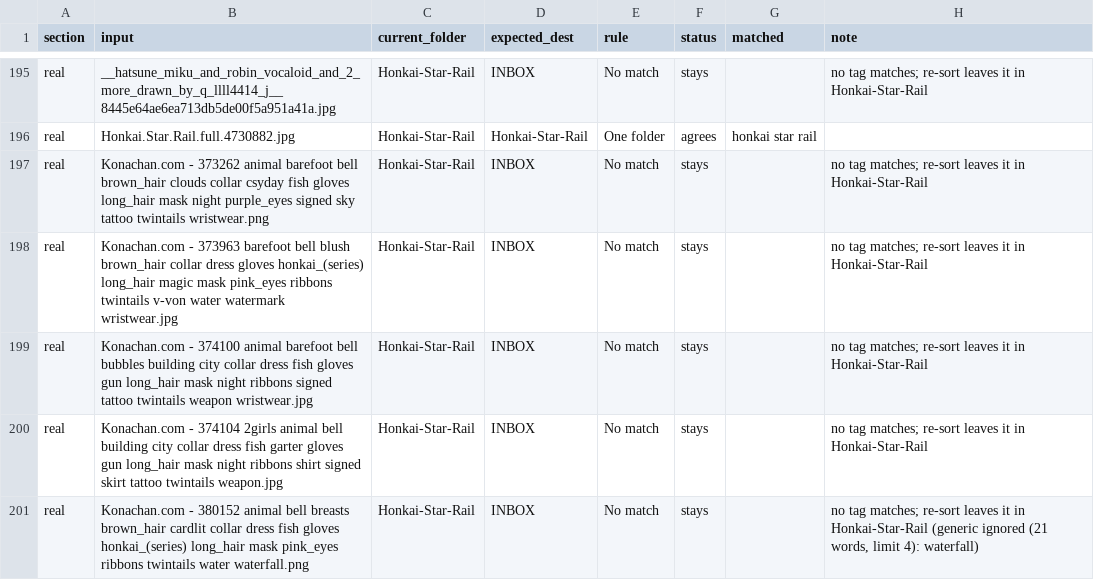
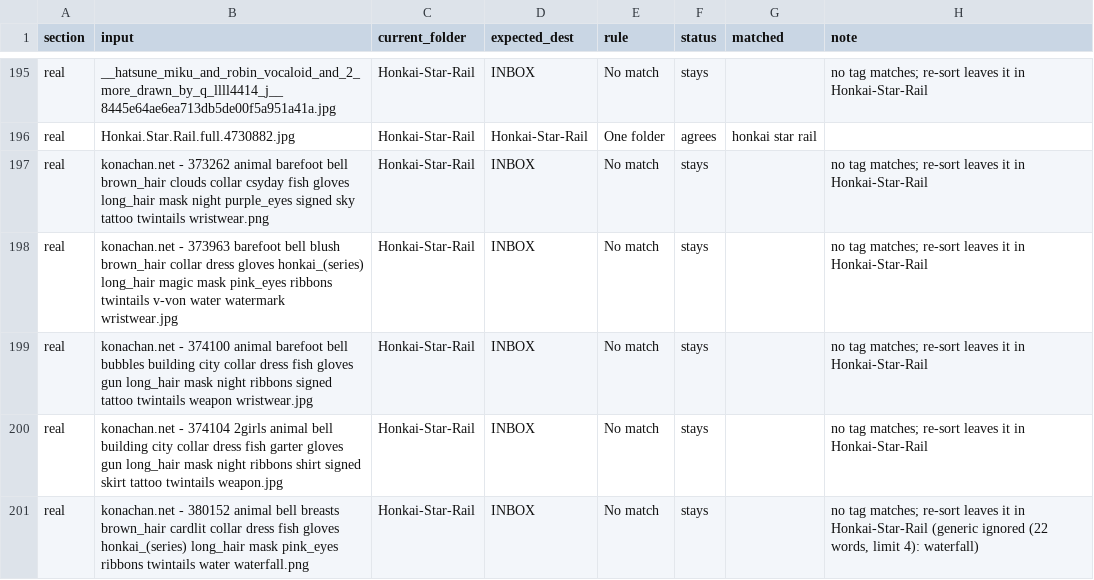
Before and after one commit to RawnakHasan/wallpaper-sorter, a CSV file: spec/cases.csv, drawn as a sheet; only a part is shown, gaps mark what is left out; the diff covers the shown part only.

```diff
--- a/spec/cases.csv
+++ b/spec/cases.csv
@@ -196,6 +196,6 @@ real,__hatsune_miku_and_robin_vocaloid_and_2_more_drawn_by_q_llll4414_j__8445e64
 real,Honkai.Star.Rail.full.4730882.jpg,Honkai-Star-Rail,Honkai-Star-Rail,One folder,agrees,honkai star rail,
-real,Konachan.com - 373262 animal barefoot bell brown_hair clouds collar csyday fish gloves long_hair mask night purple_eyes signed sky tattoo twintails wristwear.png,Honkai-Star-Rail,INBOX,No match,stays,,no tag matches; re-sort leaves it in Honkai-Star-Rail
-real,Konachan.com - 373963 barefoot bell blush brown_hair collar dress gloves honkai_(series) long_hair magic mask pink_eyes ribbons twintails v-von water watermark wristwear.jpg,Honkai-Star-Rail,INBOX,No match,stays,,no tag matches; re-sort leaves it in Honkai-Star-Rail
-real,Konachan.com - 374100 animal barefoot bell bubbles building city collar dress fish gloves gun long_hair mask night ribbons signed tattoo twintails weapon wristwear.jpg,Honkai-Star-Rail,INBOX,No match,stays,,no tag matches; re-sort leaves it in Honkai-Star-Rail
-real,Konachan.com - 374104 2girls animal bell building city collar dress fish garter gloves gun long_hair mask night ribbons shirt signed skirt tattoo twintails weapon.jpg,Honkai-Star-Rail,INBOX,No match,stays,,no tag matches; re-sort leaves it in Honkai-Star-Rail
-real,Konachan.com - 380152 animal bell breasts brown_hair cardlit collar dress fish gloves honkai_(series) long_hair mask pink_eyes ribbons twintails water waterfall.png,Honkai-Star-Rail,INBOX,No match,stays,,"no tag matches; re-sort leaves it in Honkai-Star-Rail (generic ignored (21 words, limit 4): waterfall)"
+real,konachan.net - 373262 animal barefoot bell brown_hair clouds collar csyday fish gloves long_hair mask night purple_eyes signed sky tattoo twintails wristwear.png,Honkai-Star-Rail,INBOX,No match,stays,,no tag matches; re-sort leaves it in Honkai-Star-Rail
+real,konachan.net - 373963 barefoot bell blush brown_hair collar dress gloves honkai_(series) long_hair magic mask pink_eyes ribbons twintails v-von water watermark wristwear.jpg,Honkai-Star-Rail,INBOX,No match,stays,,no tag matches; re-sort leaves it in Honkai-Star-Rail
+real,konachan.net - 374100 animal barefoot bell bubbles building city collar dress fish gloves gun long_hair mask night ribbons signed tattoo twintails weapon wristwear.jpg,Honkai-Star-Rail,INBOX,No match,stays,,no tag matches; re-sort leaves it in Honkai-Star-Rail
+real,konachan.net - 374104 2girls animal bell building city collar dress fish garter gloves gun long_hair mask night ribbons shirt signed skirt tattoo twintails weapon.jpg,Honkai-Star-Rail,INBOX,No match,stays,,no tag matches; re-sort leaves it in Honkai-Star-Rail
+real,konachan.net - 380152 animal bell breasts brown_hair cardlit collar dress fish gloves honkai_(series) long_hair mask pink_eyes ribbons twintails water waterfall.png,Honkai-Star-Rail,INBOX,No match,stays,,"no tag matches; re-sort leaves it in Honkai-Star-Rail (generic ignored (22 words, limit 4): waterfall)"
```
Also changed, not shown: 50 edited cells elsewhere in this file, spec/origins.csv, 20 other files.
